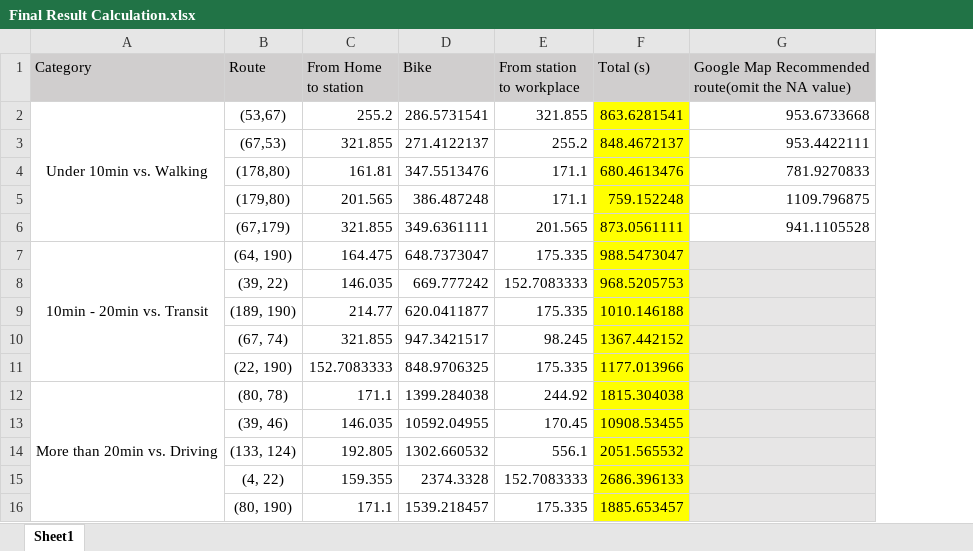
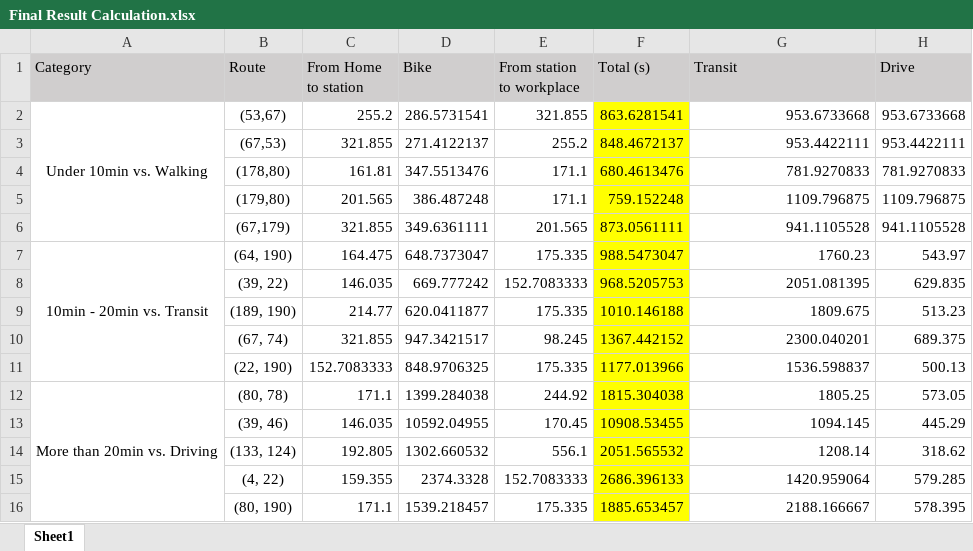
Before and after one commit to meiaalsup/bluebikecommutepatterns, an Excel workbook: Final Result Calculation.xlsx, sheet Sheet1, drawn as a sheet; values as stored, in another font and other column widths than the file's, no borders; charts and pictures not drawn; the diff names each change by its address in the sheet, - before the commit and + after, or states it on an @@ line.

Commit message:
Upload final image

```diff
--- a/Final Result Calculation.xlsx (sheet Sheet1)
+++ b/Final Result Calculation.xlsx (sheet Sheet1)
+column H (Drive), rows 2-16: 953.6733668 | 953.4422111 | 781.9270833 | 1109.796875 | 941.1105528 | 543.97 | 629.835 | 513.23 | 689.375 | 500.13 | 573.05 | 445.29 | 318.62 | 579.285 | 578.395
-G1: Google Map Recommended route(omit the NA value)
+G1: Transit
-G7 (Transit): (empty)
+G7 (Transit): 1760.23
-G7:G16 fill: #E7E6E6
+G7:G16 fill: none
-G8 (Transit): (empty)
+G8 (Transit): 2051.081395
-G9 (Transit): (empty)
+G9 (Transit): 1809.675
-G10 (Transit): (empty)
+G10 (Transit): 2300.040201
-G11 (Transit): (empty)
+G11 (Transit): 1536.598837
-G12 (Transit): (empty)
+G12 (Transit): 1805.25
-G13 (Transit): (empty)
+G13 (Transit): 1094.145
-G14 (Transit): (empty)
+G14 (Transit): 1208.14
-G15 (Transit): (empty)
+G15 (Transit): 1420.959064
-G16 (Transit): (empty)
+G16 (Transit): 2188.166667
```
Also changed, not shown: charts or pictures.
